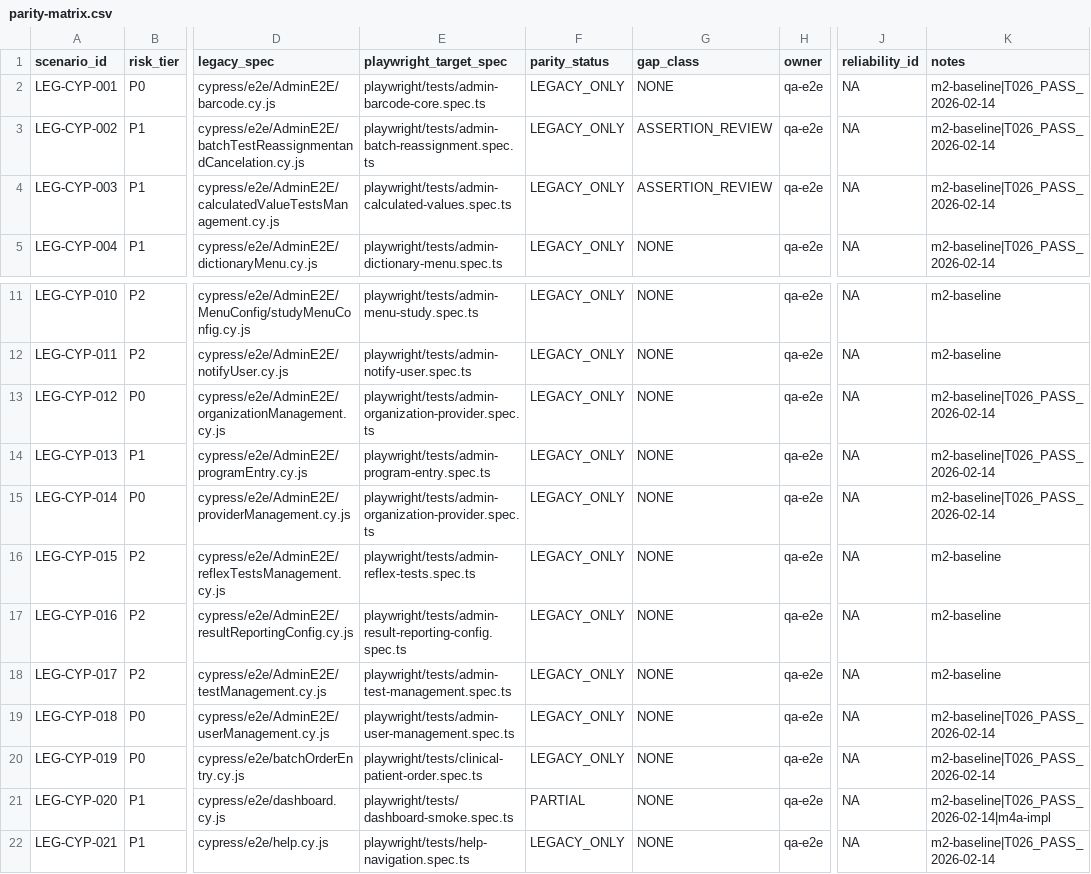
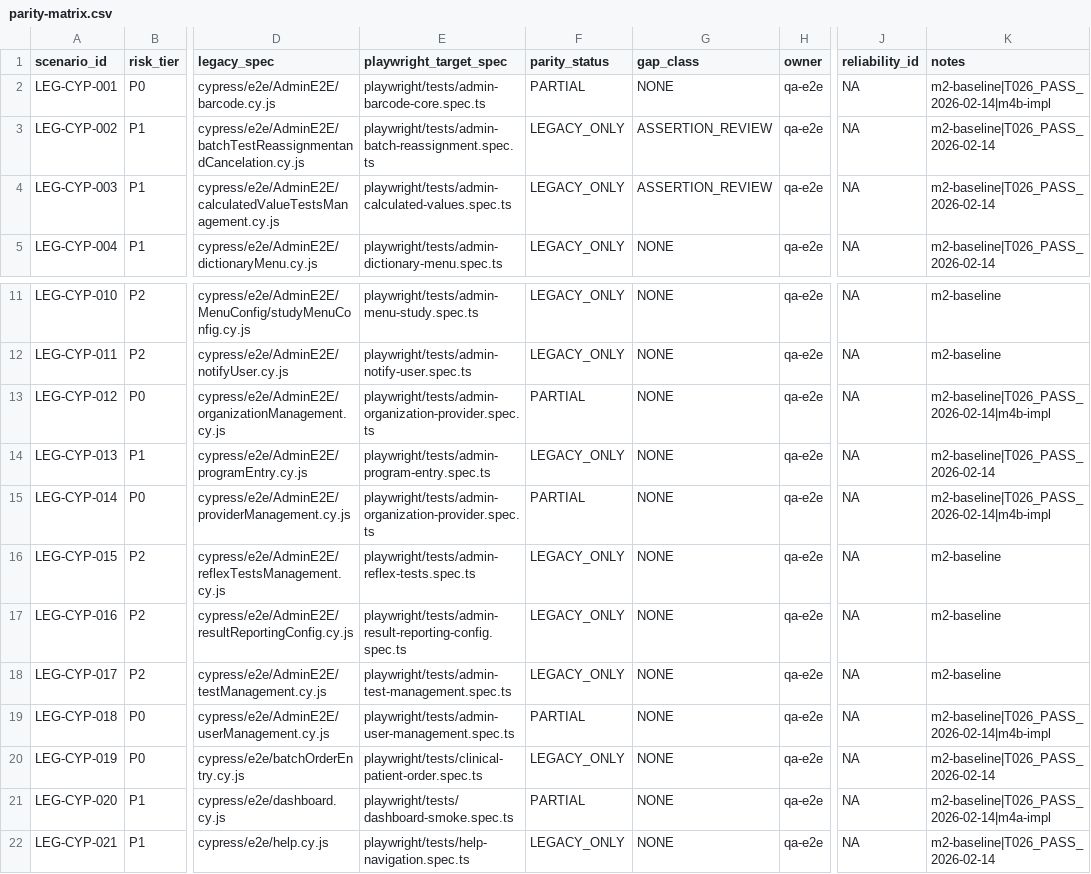
Before and after one commit to DIGI-UW/OpenELIS-Global-2, a CSV file: specs/201-e2e-playwright-risk-parity/parity-matrix.csv, drawn as a sheet; only a part is shown, gaps mark what is left out; the diff names each change by its address in the sheet, - before the commit and + after, or states it on an @@ line.

```diff
--- a/specs/201-e2e-playwright-risk-parity/parity-matrix.csv
+++ b/specs/201-e2e-playwright-risk-parity/parity-matrix.csv
-F2 (parity_status): LEGACY_ONLY
+F2 (parity_status): PARTIAL
-K2 (notes): m2-baseline|T026_PASS_2026-02-14
+K2 (notes): m2-baseline|T026_PASS_2026-02-14|m4b-impl
-F13 (parity_status): LEGACY_ONLY
+F13 (parity_status): PARTIAL
-K13 (notes): m2-baseline|T026_PASS_2026-02-14
+K13 (notes): m2-baseline|T026_PASS_2026-02-14|m4b-impl
-F15 (parity_status): LEGACY_ONLY
+F15 (parity_status): PARTIAL
-K15 (notes): m2-baseline|T026_PASS_2026-02-14
+K15 (notes): m2-baseline|T026_PASS_2026-02-14|m4b-impl
-F19 (parity_status): LEGACY_ONLY
+F19 (parity_status): PARTIAL
-K19 (notes): m2-baseline|T026_PASS_2026-02-14
+K19 (notes): m2-baseline|T026_PASS_2026-02-14|m4b-impl
```
Also changed, not shown: 5 other files.
